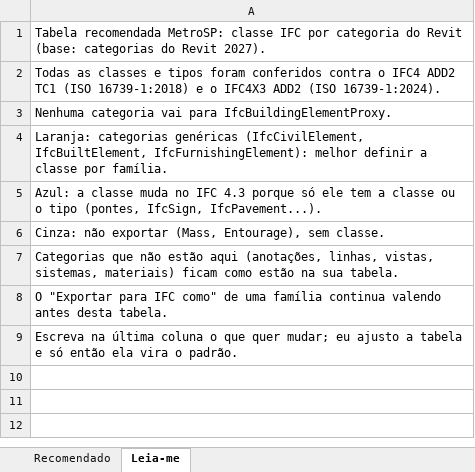
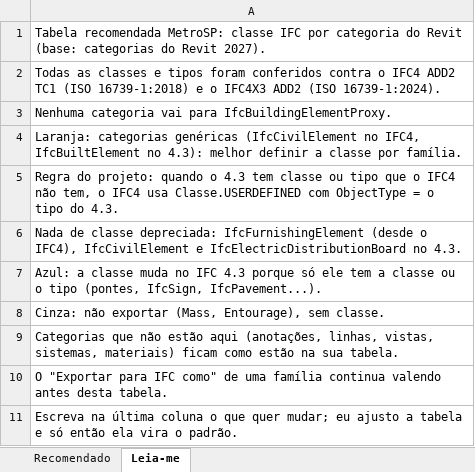
Before and after one commit to ivomainardi/MetroBIM, an Excel workbook: revit/docs/categorias-ifc-recomendadas.xlsx, sheet Leia-me, drawn as a sheet; values as stored, in another font and other column widths than the file's, no borders; the diff names each change by its address in the sheet, - before the commit and + after, or states it on an @@ line.

```diff
--- a/revit/docs/categorias-ifc-recomendadas.xlsx (sheet Leia-me)
+++ b/revit/docs/categorias-ifc-recomendadas.xlsx (sheet Leia-me)
-A4: …categorias genéricas (IfcCivilElement, IfcBuiltElement, IfcFurnishingElement): melhor definir…
+A4: …categorias genéricas (IfcCivilElement no IFC4, IfcBuiltElement no 4.3): melhor definir…
+row 5: Regra do projeto: quando o 4.3 tem classe ou tipo que o IFC4 não tem, o IFC4 usa Classe.USERDEFINED com ObjectType = o tipo do 4.3.
+row 6: Nada de classe depreciada: IfcFurnishingElement (desde o IFC4), IfcCivilElement e IfcElectricDistributionBoard no 4.3.
```
Also changed, not shown: sheet Recomendado, 2 other files.
